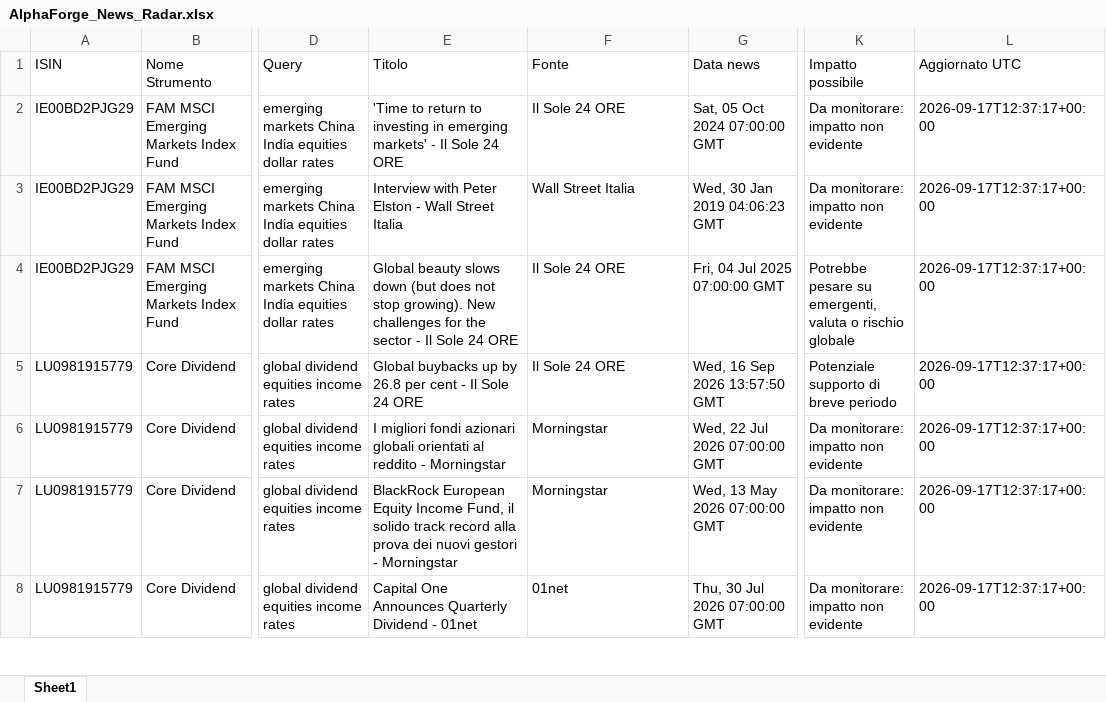
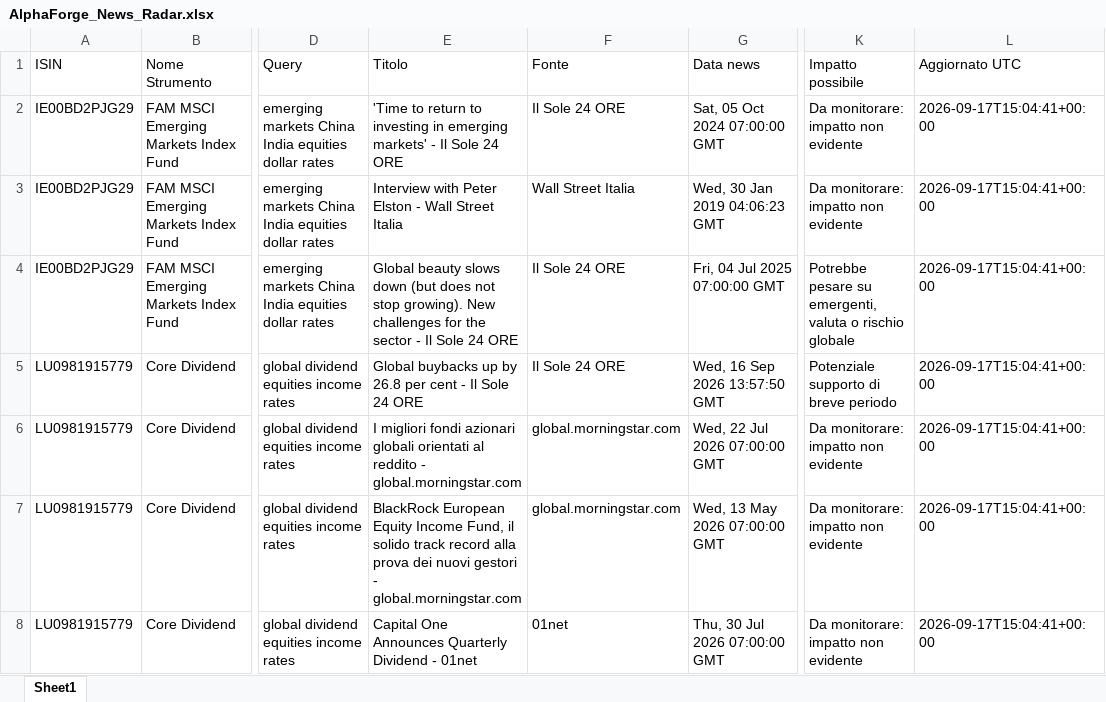
Before and after one commit to mirkomazzacuva/etf-intelligence-agent, an Excel workbook: AlphaForge_News_Radar.xlsx, sheet Sheet1, drawn as a sheet; only a part is shown, gaps mark what is left out; values as stored, in another font and other column widths than the file's, no borders; the diff covers the shown part only; the diff names each change by its address in the sheet, - before the commit and + after, or states it on an @@ line.

```diff
--- a/AlphaForge_News_Radar.xlsx (sheet Sheet1)
+++ b/AlphaForge_News_Radar.xlsx (sheet Sheet1)
-L2:L8 (Aggiornato UTC): 2026-09-17T12:37:17+00:00
+L2:L8 (Aggiornato UTC): 2026-09-17T15:04:41+00:00
-E6 (Titolo): …reddito - Morningstar
+E6 (Titolo): …reddito - global.morningstar.com
-F6:F7 (Fonte): Morningstar
+F6:F7 (Fonte): global.morningstar.com
-E7 (Titolo): …gestori - Morningstar
+E7 (Titolo): …gestori - global.morningstar.com
```
Also changed, not shown: 30 edited cells elsewhere in this sheet, AlphaForge_Action_Plan.xlsx, AlphaForge_Fund_Price_History.xlsx, 25 other files.
